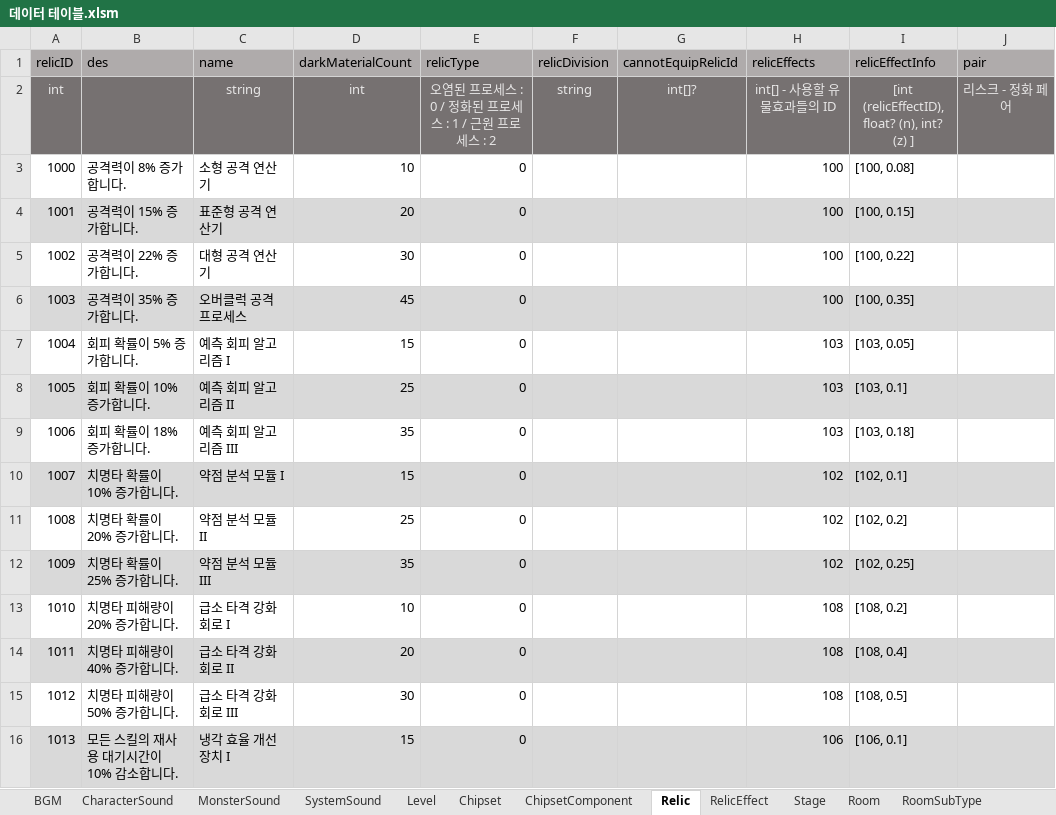
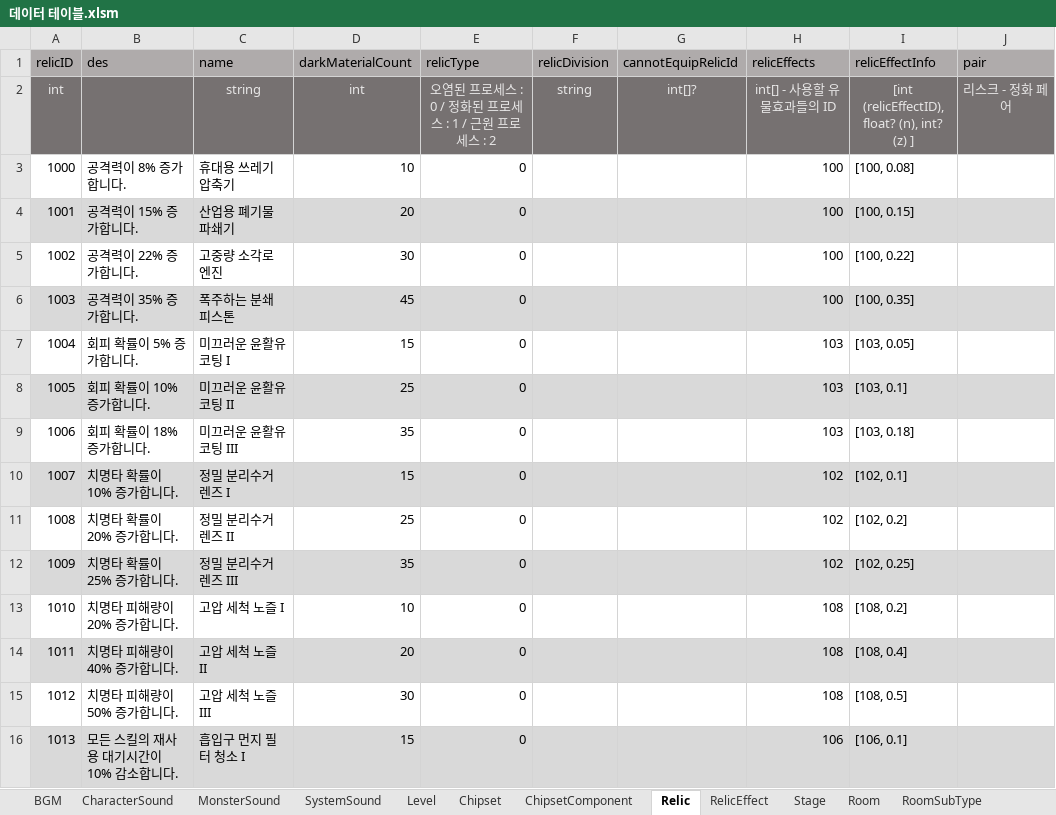
Before and after one commit to coil38/2025-2_Space, an Excel workbook: Documents/데이터 테이블.xlsm, sheet Relic, drawn as a sheet; only a part is shown; values as stored, in another font and other column widths than the file's, no borders; the diff covers the shown part only; the diff names each change by its address in the sheet, - before the commit and + after, or states it on an @@ line.

Commit message:
[DB] 유물 이름 변경

```diff
--- a/Documents/데이터 테이블.xlsm (sheet Relic)
+++ b/Documents/데이터 테이블.xlsm (sheet Relic)
-C3 (name): 소형 공격 연산기
+C3 (name): 휴대용 쓰레기 압축기
-C4 (name): 표준형 공격 연산기
+C4 (name): 산업용 폐기물 파쇄기
-C5 (name): 대형 공격 연산기
+C5 (name): 고중량 소각로 엔진
-C6 (name): 오버클럭 공격 프로세스
+C6 (name): 폭주하는 분쇄 피스톤
-C7 (name): 예측 회피 알고리즘 I
+C7 (name): 미끄러운 윤활유 코팅 I
-C8 (name): 예측 회피 알고리즘 II
+C8 (name): 미끄러운 윤활유 코팅 II
-C9 (name): 예측 회피 알고리즘 III
+C9 (name): 미끄러운 윤활유 코팅 III
-C10 (name): 약점 분석 모듈 I
+C10 (name): 정밀 분리수거 렌즈 I
-C11 (name): 약점 분석 모듈 II
+C11 (name): 정밀 분리수거 렌즈 II
-C12 (name): 약점 분석 모듈 III
+C12 (name): 정밀 분리수거 렌즈 III
-C13 (name): 급소 타격 강화 회로 I
+C13 (name): 고압 세척 노즐 I
-C14 (name): 급소 타격 강화 회로 II
+C14 (name): 고압 세척 노즐 II
-C15 (name): 급소 타격 강화 회로 III
+C15 (name): 고압 세척 노즐 III
-C16 (name): 냉각 효율 개선 장치 I
+C16 (name): 흡입구 먼지 필터 청소 I
```
Also changed, not shown: 48 edited cells and cell formats elsewhere in this sheet.
